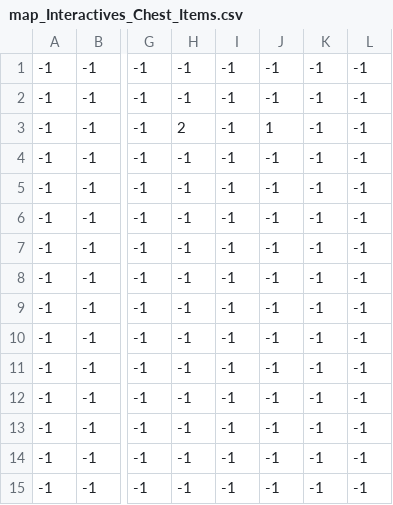
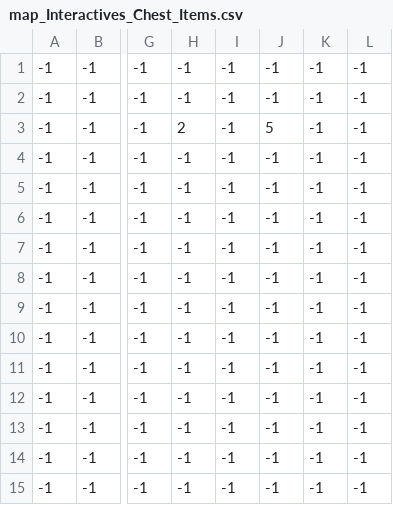
Before and after one commit to w4ll-y/projeto-APII, a CSV file: storage/chest_dungeon/map_Interactives_Chest_Items.csv, drawn as a sheet; only a part is shown, gaps mark what is left out; the diff names each change by its address in the sheet, - before the commit and + after, or states it on an @@ line.

Commit message:
feat: coins added to chest items

```diff
--- a/storage/chest_dungeon/map_Interactives_Chest_Items.csv
+++ b/storage/chest_dungeon/map_Interactives_Chest_Items.csv
-J3: 1
+J3: 5
```
Also changed, not shown: 4 other files.
